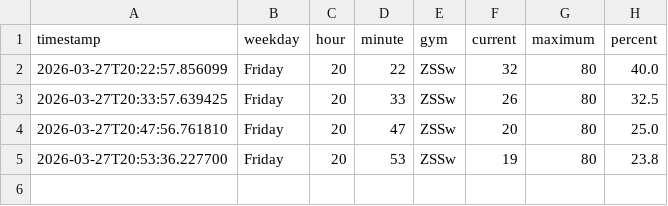
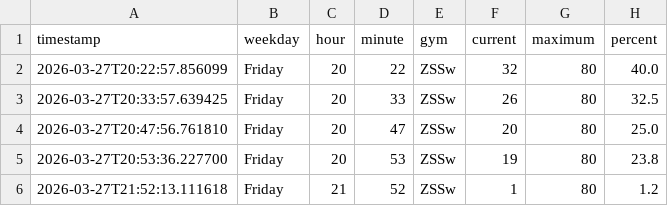
Before and after one commit to ux-miesch/unisport-bern-tracker, a CSV file: crowd_data.csv, drawn as a sheet.

```diff
--- a/crowd_data.csv
+++ b/crowd_data.csv
@@ -5 +5,2 @@ timestamp,weekday,hour,minute,gym,current,maximum,percent
 2026-03-27T20:53:36.227700,Friday,20,53,ZSSw,19,80,23.8
+2026-03-27T21:52:13.111618,Friday,21,52,ZSSw,1,80,1.2
```
